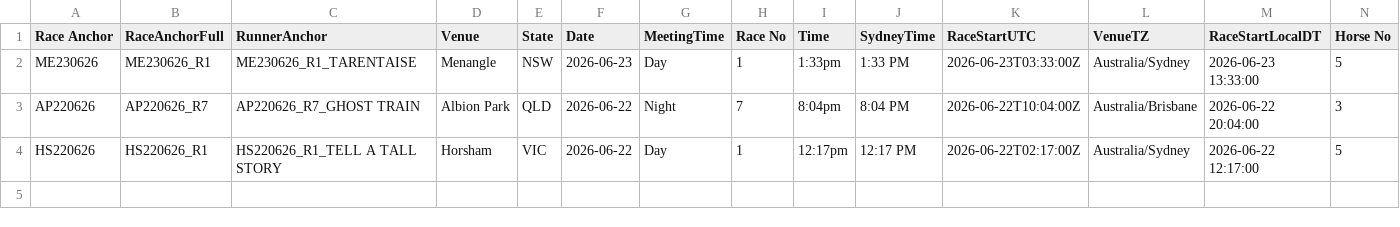
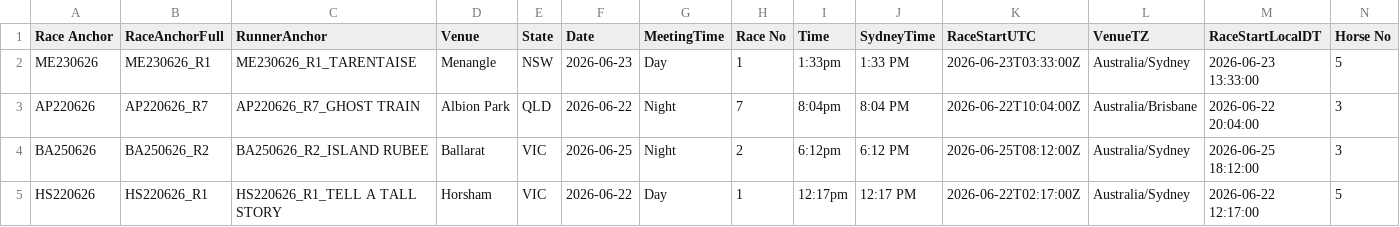
Before and after one commit to harnessapp/harness-csv-data, a CSV file: unicorn_tiers_refined.csv, drawn as a sheet; only a part is shown; rows hold the shown columns only; the diff names each change by its address in the sheet, - before the commit and + after, or states it on an @@ line.

```diff
--- a/unicorn_tiers_refined.csv
+++ b/unicorn_tiers_refined.csv
+row 4: BA250626 | BA250626_R2 | BA250626_R2_ISLAND RUBEE | Ballarat | VIC | 2026-06-25 | Night | 2 | 6:12pm | 6:12 PM | 2026-06-25T08:12:00Z | Australia/Sydney | 2026-06-25 18:12:00 | 3
```
Also changed, not shown: Cold Drivers.csv, Cold Trainers.csv, 10 other files.
